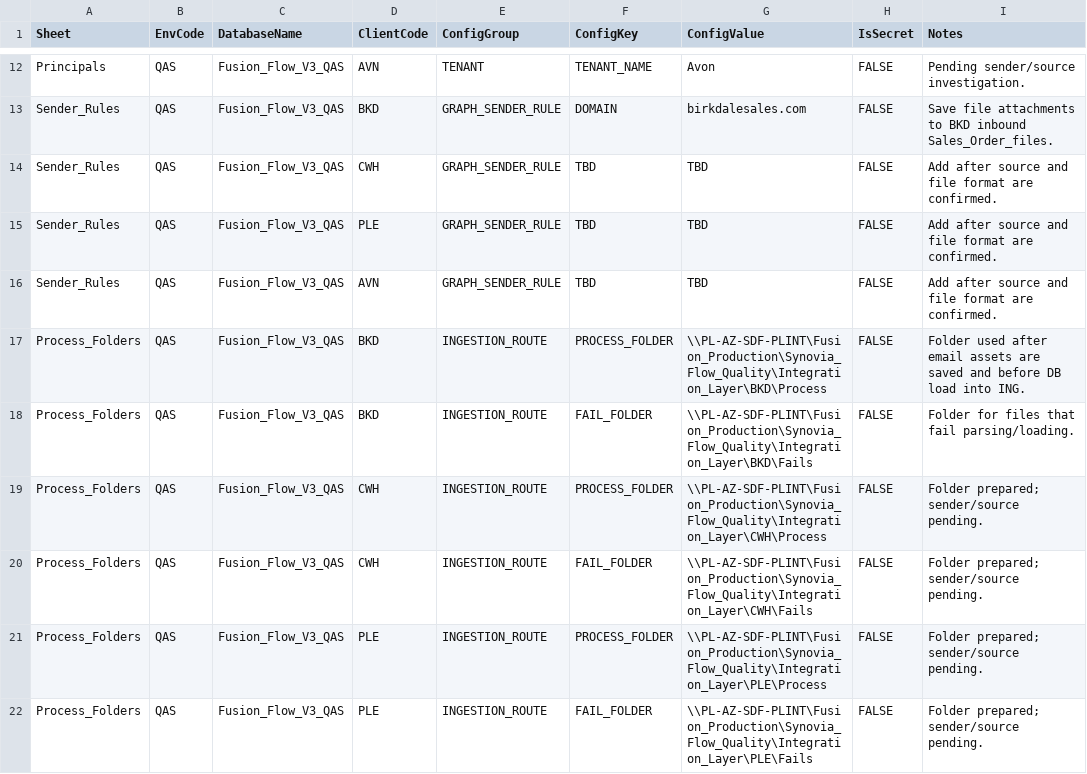
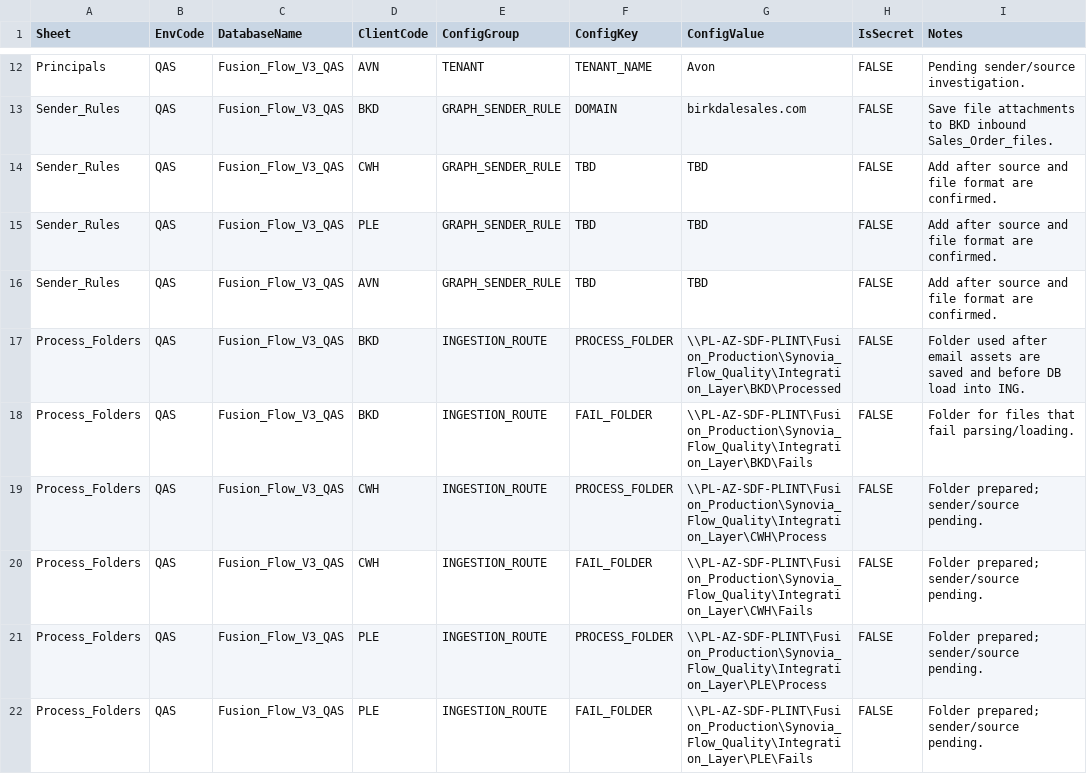
Before and after one commit to Synovia-Flow/Fusion_Flow_V3_QAS, a CSV file: Deprecated/Documentation_Layer/Base_Ingestion_Configuration.minimum.csv, drawn as a sheet; only a part is shown, gaps mark what is left out.

Commit message:
Point BKD processed packs to Processed folder

```diff
--- a/Deprecated/Documentation_Layer/Base_Ingestion_Configuration.minimum.csv
+++ b/Deprecated/Documentation_Layer/Base_Ingestion_Configuration.minimum.csv
@@ -16,3 +16,3 @@ Sender_Rules,QAS,Fusion_Flow_V3_QAS,PLE,GRAPH_SENDER_RULE,TBD,TBD,FALSE,Add afte
 Sender_Rules,QAS,Fusion_Flow_V3_QAS,AVN,GRAPH_SENDER_RULE,TBD,TBD,FALSE,Add after source and file format are confirmed.
-Process_Folders,QAS,Fusion_Flow_V3_QAS,BKD,INGESTION_ROUTE,PROCESS_FOLDER,\\PL-AZ-SDF-PLINT\Fusion_Production\Synovia_Flow_Quality\Integration_Layer\BKD\Process,FALSE,Folder used after email assets are saved and before DB load into ING.
+Process_Folders,QAS,Fusion_Flow_V3_QAS,BKD,INGESTION_ROUTE,PROCESS_FOLDER,\\PL-AZ-SDF-PLINT\Fusion_Production\Synovia_Flow_Quality\Integration_Layer\BKD\Processed,FALSE,Folder used after email assets are saved and before DB load into ING.
 Process_Folders,QAS,Fusion_Flow_V3_QAS,BKD,INGESTION_ROUTE,FAIL_FOLDER,\\PL-AZ-SDF-PLINT\Fusion_Production\Synovia_Flow_Quality\Integration_Layer\BKD\Fails,FALSE,Folder for files that fail parsing/loading.
```
Also changed, not shown: 4 other files.
